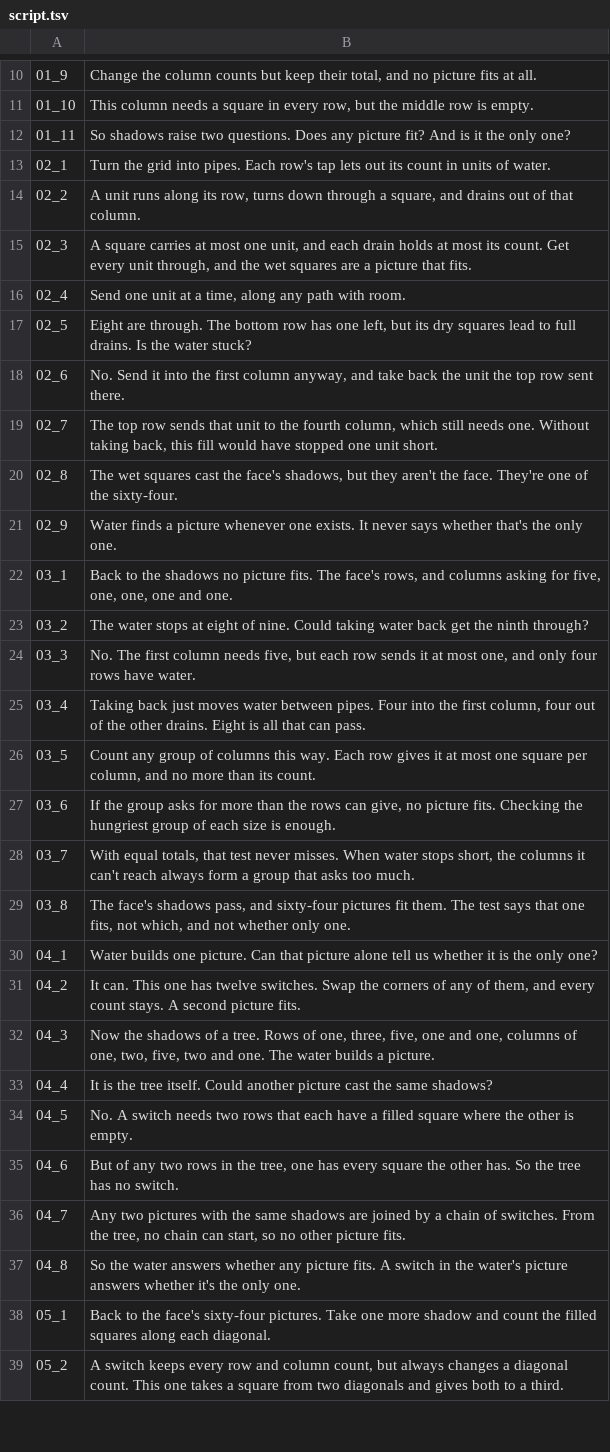
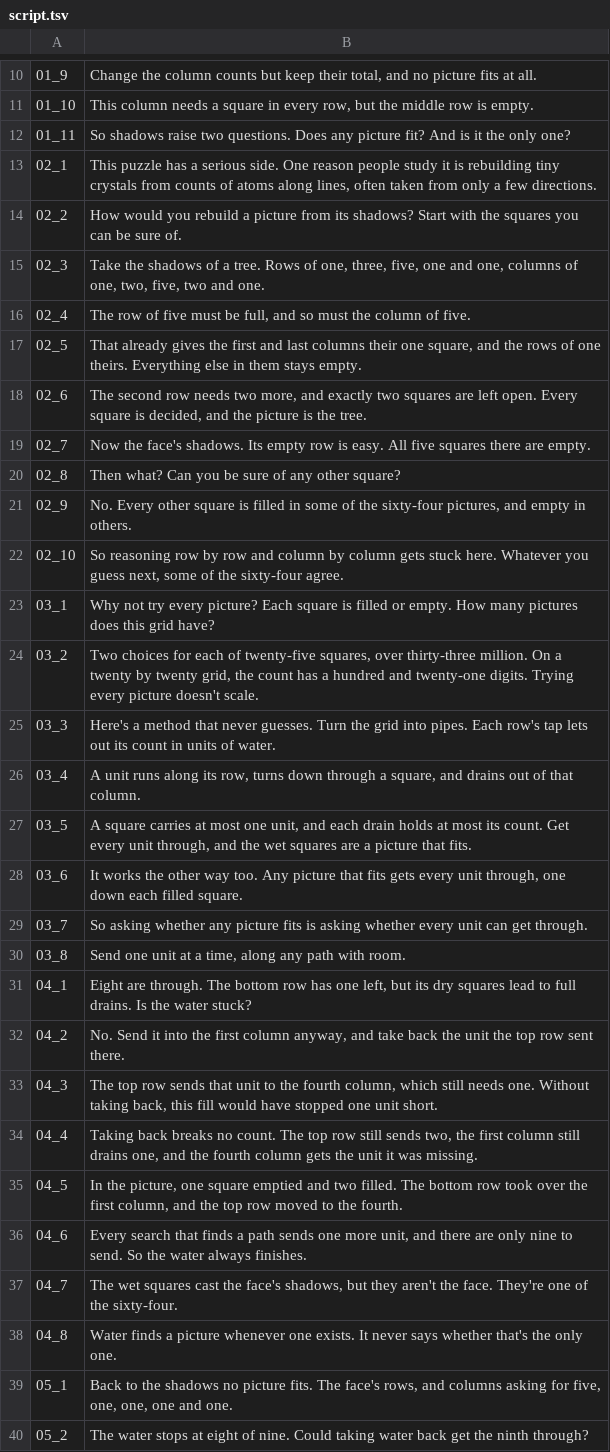
Before and after one commit to Dicklesworthstone/jeffs_math_explainer_videos, a TSV file: explainer_corpus/discrete_tomography/script.tsv, drawn as a sheet; only a part is shown, gaps mark what is left out; addresses are those after the commit; the diff covers the shown part only; the diff names each change by its address in the sheet, - before the commit and + after, or states it on an @@ line.

Commit message:
explainer(discrete-tomography): add the sure-square, group, miss, switch, and promise chapters
Five new chapters sit beside the revised water, stops, third, only, and draw scenes.

reasoning.rs is chapter 02. It rebuilds a picture from its shadows square by square. The row of five and the column of five are full, then the first and last columns and the rows of one have their square.

group.rs is chapter 06. Checking each column on its own is not enough. Rows and columns 4, 4, 1, 1, 1 force nothing. The two columns of four together ask for eight, and the rows can feed that pair at most seven.

misses.rs is chapter 07. When the water stops short, the columns it cannot reach form a group that asks too much, so the test does not miss a picture that fails.

chains.rs is chapter 09, Ryser's card. Two 3 by 3 pictures with the same shadows can differ in six squares. One switch changes four. Two switches join them. Any two pictures with the same shadows are joined by a chain of switches.

promise.rs is chapter 11. Matching totals and a completed water send give a picture that fits, or name the group that asks too much. No switch means the only picture. Switches reach the others.

mod.rs registers those five modules. facts.rs, model.rs, main.rs, the oracle, the narration units, the storyboard, the fact sheet, the script, and the README move with them.

narration_lab and .beads/policy.yaml stayed out. This sweep did not render or publish.

```diff
--- a/explainer_corpus/discrete_tomography/script.tsv
+++ b/explainer_corpus/discrete_tomography/script.tsv
-B13: Turn the grid into pipes. Each row's tap lets out its count in units of water.
+B13: This puzzle has a serious side. One reason people study it is rebuilding tiny crystals from counts of atoms along lines, often taken from only a few directions.
-B14: A unit runs along its row, turns down through a square, and drains out of that column.
+B14: How would you rebuild a picture from its shadows? Start with the squares you can be sure of.
-B15: A square carries at most one unit, and each drain holds at most its count. Get every unit through, and the wet squares are a picture that fits.
+B15: Take the shadows of a tree. Rows of one, three, five, one and one, columns of one, two, five, two and one.
-B16: Send one unit at a time, along any path with room.
+B16: The row of five must be full, and so must the column of five.
-B17: Eight are through. The bottom row has one left, but its dry squares lead to full drains. Is the water stuck?
+B17: That already gives the first and last columns their one square, and the rows of one theirs. Everything else in them stays empty.
-B18: No. Send it into the first column anyway, and take back the unit the top row sent there.
+B18: The second row needs two more, and exactly two squares are left open. Every square is decided, and the picture is the tree.
-B19: The top row sends that unit to the fourth column, which still needs one. Without taking back, this fill would have stopped one unit short.
+B19: Now the face's shadows. Its empty row is easy. All five squares there are empty.
-B20: The wet squares cast the face's shadows, but they aren't the face. They're one of the sixty-four.
+B20: Then what? Can you be sure of any other square?
-B21: Water finds a picture whenever one exists. It never says whether that's the only one.
+B21: No. Every other square is filled in some of the sixty-four pictures, and empty in others.
+row 22: 02_10 | So reasoning row by row and column by column gets stuck here. Whatever you guess next, some of the sixty-four agree.
-B23: Back to the shadows no picture fits. The face's rows, and columns asking for five, one, one, one and one.
+B23: Why not try every picture? Each square is filled or empty. How many pictures does this grid have?
-B24: The water stops at eight of nine. Could taking water back get the ninth through?
+B24: Two choices for each of twenty-five squares, over thirty-three million. On a twenty by twenty grid, the count has a hundred and twenty-one digits. Trying every picture doesn't scale.
-B25: No. The first column needs five, but each row sends it at most one, and only four rows have water.
+B25: Here's a method that never guesses. Turn the grid into pipes. Each row's tap lets out its count in units of water.
-B26: Taking back just moves water between pipes. Four into the first column, four out of the other drains. Eight is all that can pass.
+B26: A unit runs along its row, turns down through a square, and drains out of that column.
-B27: Count any group of columns this way. Each row gives it at most one square per column, and no more than its count.
+B27: A square carries at most one unit, and each drain holds at most its count. Get every unit through, and the wet squares are a picture that fits.
-B28: If the group asks for more than the rows can give, no picture fits. Checking the hungriest group of each size is enough.
+B28: It works the other way too. Any picture that fits gets every unit through, one down each filled square.
-B29: With equal totals, that test never misses. When water stops short, the columns it can't reach always form a group that asks too much.
+B29: So asking whether any picture fits is asking whether every unit can get through.
-B30: The face's shadows pass, and sixty-four pictures fit them. The test says that one fits, not which, and not whether only one.
+B30: Send one unit at a time, along any path with room.
-B31: Water builds one picture. Can that picture alone tell us whether it is the only one?
+B31: Eight are through. The bottom row has one left, but its dry squares lead to full drains. Is the water stuck?
-B32: It can. This one has twelve switches. Swap the corners of any of them, and every count stays. A second picture fits.
+B32: No. Send it into the first column anyway, and take back the unit the top row sent there.
-B33: Now the shadows of a tree. Rows of one, three, five, one and one, columns of one, two, five, two and one. The water builds a picture.
+B33: The top row sends that unit to the fourth column, which still needs one. Without taking back, this fill would have stopped one unit short.
-B34: It is the tree itself. Could another picture cast the same shadows?
+B34: Taking back breaks no count. The top row still sends two, the first column still drains one, and the fourth column gets the unit it was missing.
-B35: No. A switch needs two rows that each have a filled square where the other is empty.
+B35: In the picture, one square emptied and two filled. The bottom row took over the first column, and the top row moved to the fourth.
-B36: But of any two rows in the tree, one has every square the other has. So the tree has no switch.
+B36: Every search that finds a path sends one more unit, and there are only nine to send. So the water always finishes.
-B37: Any two pictures with the same shadows are joined by a chain of switches. From the tree, no chain can start, so no other picture fits.
+B37: The wet squares cast the face's shadows, but they aren't the face. They're one of the sixty-four.
-B38: So the water answers whether any picture fits. A switch in the water's picture answers whether it's the only…
+B38: Water finds a picture whenever one exists. It never says whether that's the only…
-B39: …to the face's sixty-four pictures. Take one more shadow and count the filled squares along each diagonal.
+B39: …to the shadows no picture fits. The face's rows, and columns asking for five, one, one, one and one.
-B40: A switch keeps every row and column count, but always changes a diagonal count. This one takes a square from two diagonals and gives both to a third.
+B40: The water stops at eight of nine. Could taking water back get the ninth through?
```
Also changed, not shown: 48 added rows and 5 edited cells elsewhere in this file, 19 other files.
